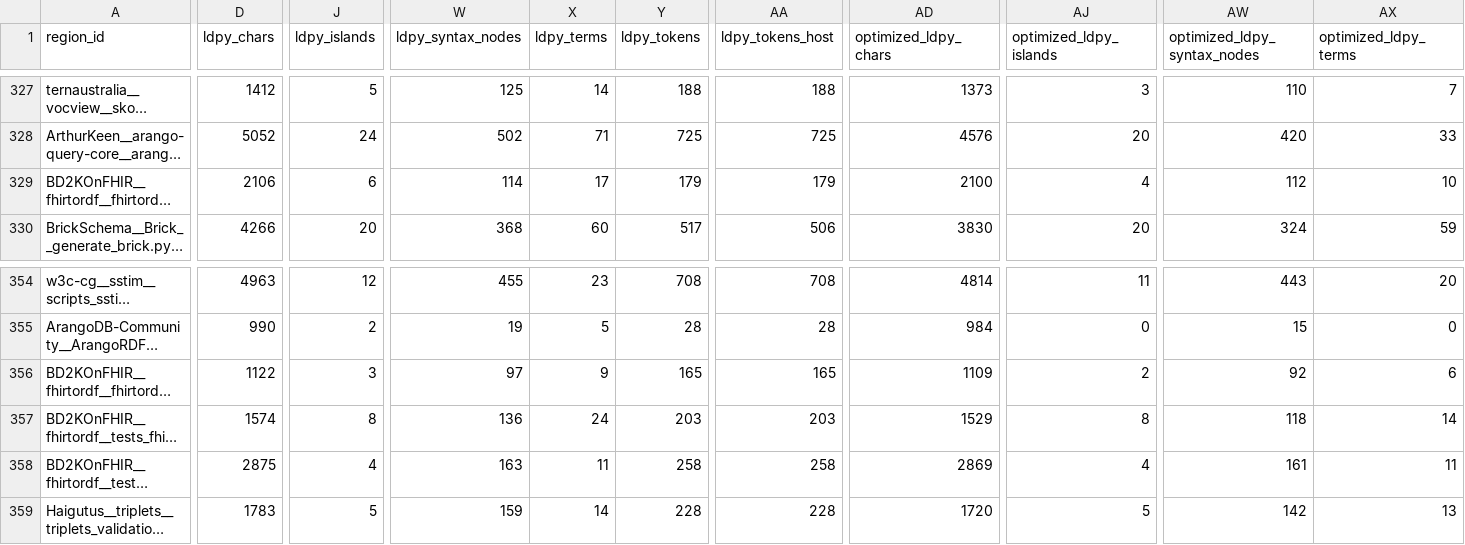
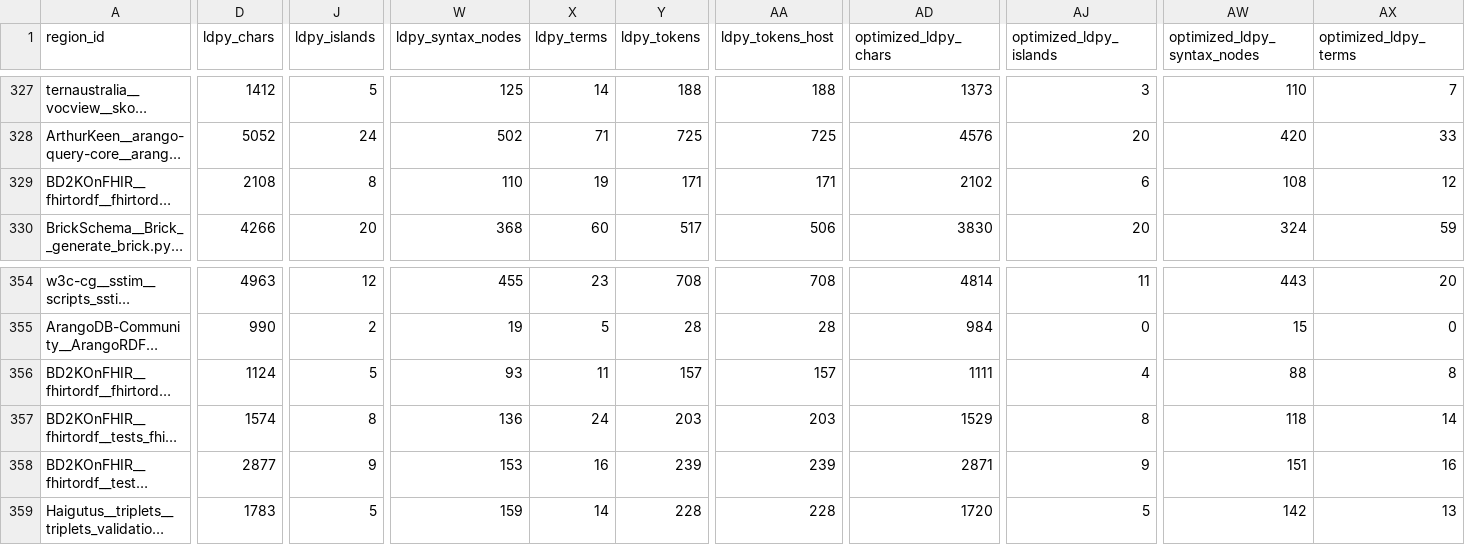
Before and after one commit to linked-data-python/corpus-study, a CSV file: results/summary/pairs.csv, drawn as a sheet; only a part is shown, gaps mark what is left out; long unchanged cells end in …; the diff covers the shown part only; the diff names each change by its address in the sheet, - before the commit and + after, or states it on an @@ line.

Commit message:
Régions FHIR : noms à point écrits fhir:X\.y (échappement Turtle lu par ldpy c0e1ca6) dans cinq régions BD2KOnFHIR, cinq contrôles OK chacune ; résultats rejoués, funnel § 5.6 à jour

```diff
--- a/results/summary/pairs.csv
+++ b/results/summary/pairs.csv
-D329 (ldpy_chars): 2106
+D329 (ldpy_chars): 2108
-J329 (ldpy_islands): 6
+J329 (ldpy_islands): 8
-W329 (ldpy_syntax_nodes): 114
+W329 (ldpy_syntax_nodes): 110
-X329 (ldpy_terms): 17
+X329 (ldpy_terms): 19
-Y329 (ldpy_tokens): 179
+Y329 (ldpy_tokens): 171
-AA329 (ldpy_tokens_host): 179
+AA329 (ldpy_tokens_host): 171
-AD329 (optimized_ldpy_chars): 2100
+AD329 (optimized_ldpy_chars): 2102
-AJ329 (optimized_ldpy_islands): 4
+AJ329 (optimized_ldpy_islands): 6
-AW329 (optimized_ldpy_syntax_nodes): 112
+AW329 (optimized_ldpy_syntax_nodes): 108
-AX329 (optimized_ldpy_terms): 10
+AX329 (optimized_ldpy_terms): 12
-D356 (ldpy_chars): 1122
+D356 (ldpy_chars): 1124
-J356 (ldpy_islands): 3
+J356 (ldpy_islands): 5
-W356 (ldpy_syntax_nodes): 97
+W356 (ldpy_syntax_nodes): 93
-X356 (ldpy_terms): 9
+X356 (ldpy_terms): 11
-Y356 (ldpy_tokens): 165
+Y356 (ldpy_tokens): 157
-AA356 (ldpy_tokens_host): 165
+AA356 (ldpy_tokens_host): 157
-AD356 (optimized_ldpy_chars): 1109
+AD356 (optimized_ldpy_chars): 1111
-AJ356 (optimized_ldpy_islands): 2
+AJ356 (optimized_ldpy_islands): 4
-AW356 (optimized_ldpy_syntax_nodes): 92
+AW356 (optimized_ldpy_syntax_nodes): 88
-AX356 (optimized_ldpy_terms): 6
+AX356 (optimized_ldpy_terms): 8
-D358 (ldpy_chars): 2875
+D358 (ldpy_chars): 2877
-J358 (ldpy_islands): 4
+J358 (ldpy_islands): 9
-W358 (ldpy_syntax_nodes): 163
+W358 (ldpy_syntax_nodes): 153
-X358 (ldpy_terms): 11
+X358 (ldpy_terms): 16
-Y358 (ldpy_tokens): 258
+Y358 (ldpy_tokens): 239
-AA358 (ldpy_tokens_host): 258
+AA358 (ldpy_tokens_host): 239
-AD358 (optimized_ldpy_chars): 2869
+AD358 (optimized_ldpy_chars): 2871
-AJ358 (optimized_ldpy_islands): 4
+AJ358 (optimized_ldpy_islands): 9
-AW358 (optimized_ldpy_syntax_nodes): 161
+AW358 (optimized_ldpy_syntax_nodes): 151
-AX358 (optimized_ldpy_terms): 11
+AX358 (optimized_ldpy_terms): 16
```
Also changed, not shown: 45 edited cells elsewhere in this file, results/summary/aggregate_bands.csv, results/summary/aggregate_constructions.csv, 30 other files.
